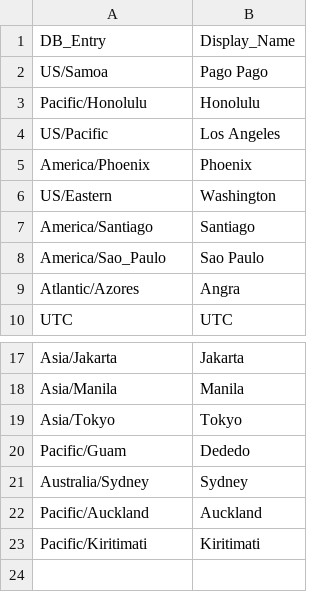
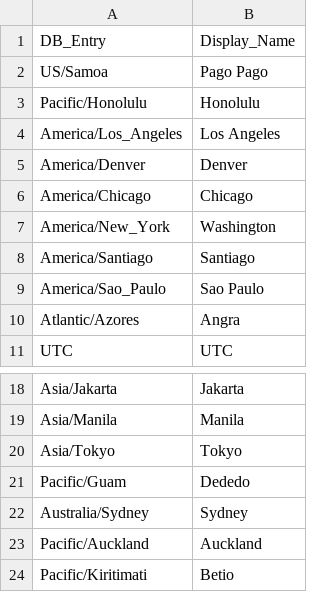
Before and after one commit to kburchfiel/cpp_world_clock_2025, a CSV file: config/tz_list_default.csv, drawn as a sheet; only a part is shown, gaps mark what is left out.

```diff
--- a/config/tz_list_default.csv
+++ b/config/tz_list_default.csv
@@ -3,5 +3,6 @@ US/Samoa,Pago Pago
 Pacific/Honolulu,Honolulu
-US/Pacific,Los Angeles
-America/Phoenix,Phoenix
-US/Eastern,Washington
+America/Los_Angeles,Los Angeles
+America/Denver,Denver
+America/Chicago,Chicago
+America/New_York,Washington
 America/Santiago,Santiago
@@ -22,2 +23,2 @@ Australia/Sydney,Sydney
 Pacific/Auckland,Auckland
-Pacific/Kiritimati,Kiritimati
+Pacific/Kiritimati,Betio
```
Also changed, not shown: config/tz_list_simple.csv, 25 other files.
